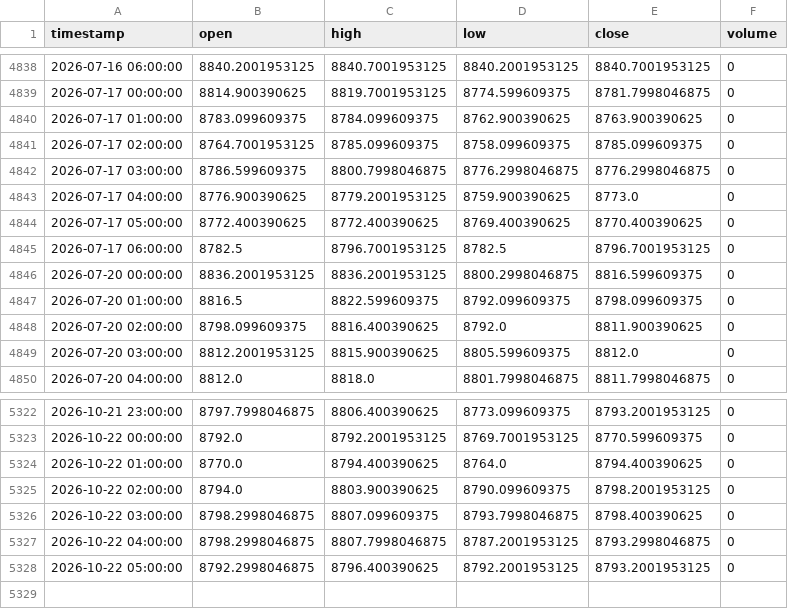
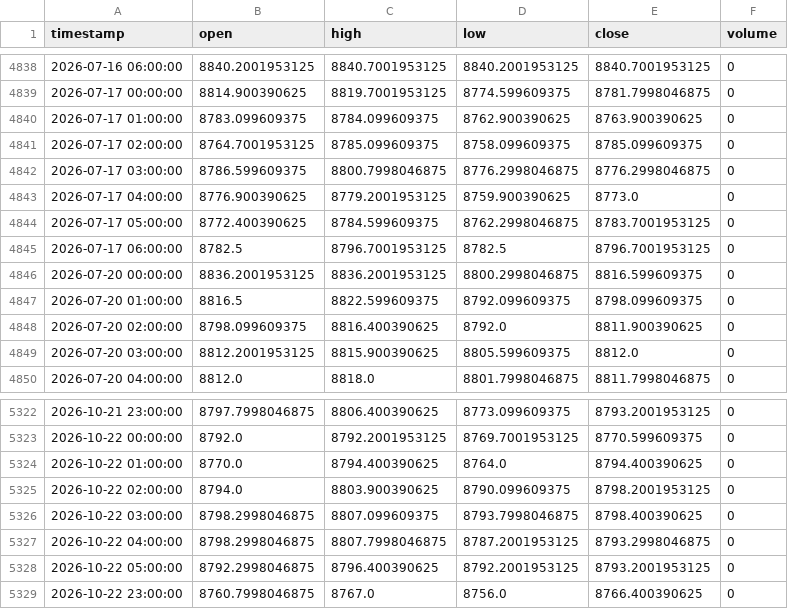
Before and after one commit to NeefPoom/Tradingstrategy01, a CSV file: data/prices/AUS200_1h_yahoo.csv, drawn as a sheet; only a part is shown, gaps mark what is left out.

```diff
--- a/data/prices/AUS200_1h_yahoo.csv
+++ b/data/prices/AUS200_1h_yahoo.csv
@@ -4843,3 +4843,3 @@ timestamp,open,high,low,close,volume
 2026-07-17 04:00:00,8776.900390625,8779.2001953125,8759.900390625,8773.0,0
-2026-07-17 05:00:00,8772.400390625,8772.400390625,8769.400390625,8770.400390625,0
+2026-07-17 05:00:00,8772.400390625,8784.599609375,8762.2998046875,8783.7001953125,0
 2026-07-17 06:00:00,8782.5,8796.7001953125,8782.5,8796.7001953125,0
@@ -5328 +5328,2 @@ timestamp,open,high,low,close,volume
 2026-10-22 05:00:00,8792.2998046875,8796.400390625,8792.2001953125,8793.2001953125,0
+2026-10-22 23:00:00,8760.7998046875,8767.0,8756.0,8766.400390625,0
```
Also changed, not shown: data/prices/US30_1h_yahoo.csv, data/prices/US500_1h_yahoo.csv, 51 other files.
